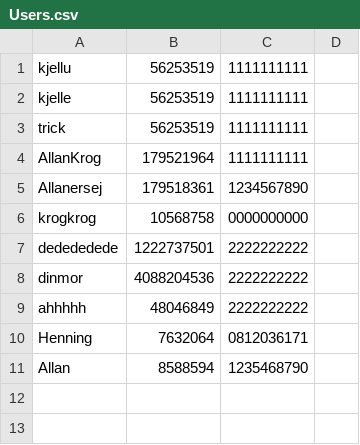
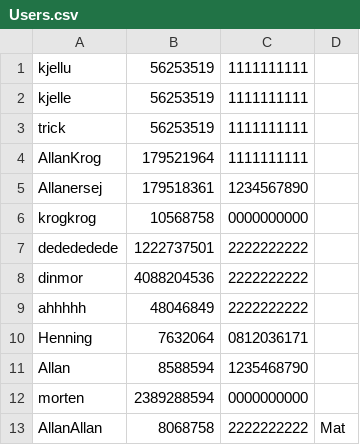
Before and after one commit to h0bbitten/STUDYMAPv2, a CSV file: Databases/Users/Users.csv, drawn as a sheet.

```diff
--- a/Databases/Users/Users.csv
+++ b/Databases/Users/Users.csv
@@ -11 +11,3 @@ Henning,7632064,0812036171
 Allan,8588594,1235468790
+morten,2389288594,0000000000
+AllanAllan,8068758,2222222222,Mat
```
Also changed, not shown: 5 other files.
